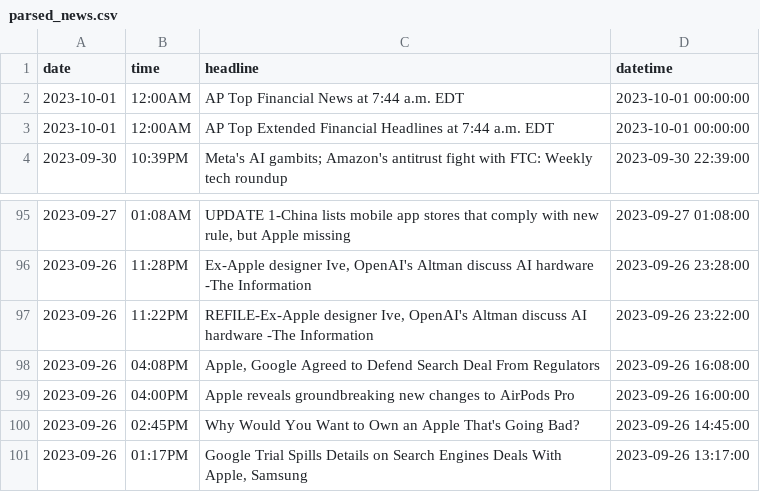
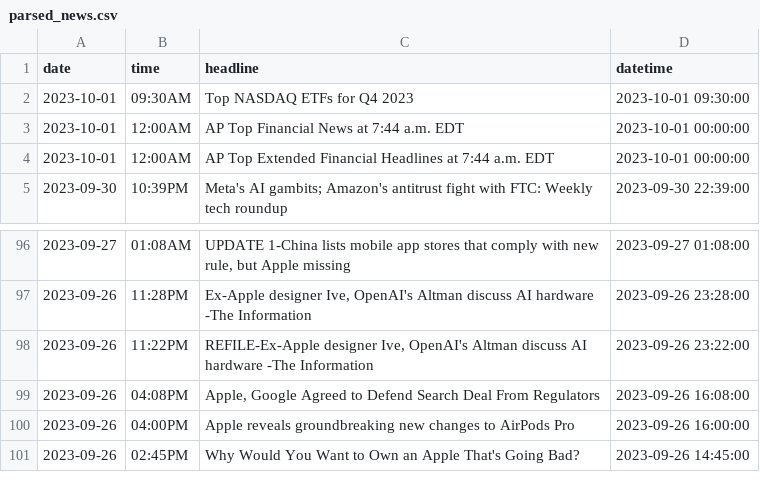
Before and after one commit to asjad895/StockAnalysis, a CSV file: parsed_news.csv, drawn as a sheet; only a part is shown, gaps mark what is left out; removed rows and columns are numbered as before the commit, all else as after; the diff names each change by its address in the sheet, - before the commit and + after, or states it on an @@ line.

```diff
--- a/parsed_news.csv
+++ b/parsed_news.csv
+row 2: 2023-10-01 | 09:30AM | Top NASDAQ ETFs for Q4 2023 | 2023-10-01 09:30:00
-row 101: 2023-09-26 | 01:17PM | Google Trial Spills Details on Search Engines Deals With Apple, Samsung | 2023-09-26 13:17:00
```
Also changed, not shown: pages/Parsed_and_Scored.csv, pages/Stock_sent.csv, 2 other files.
